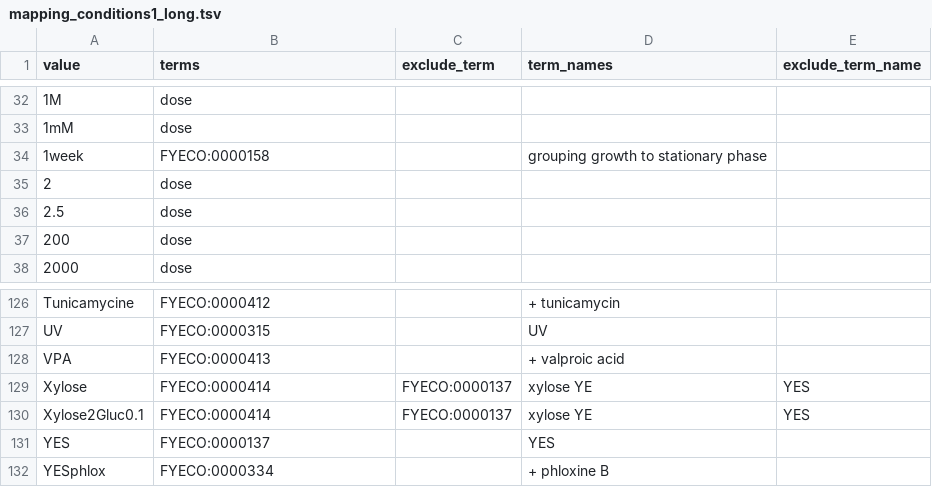
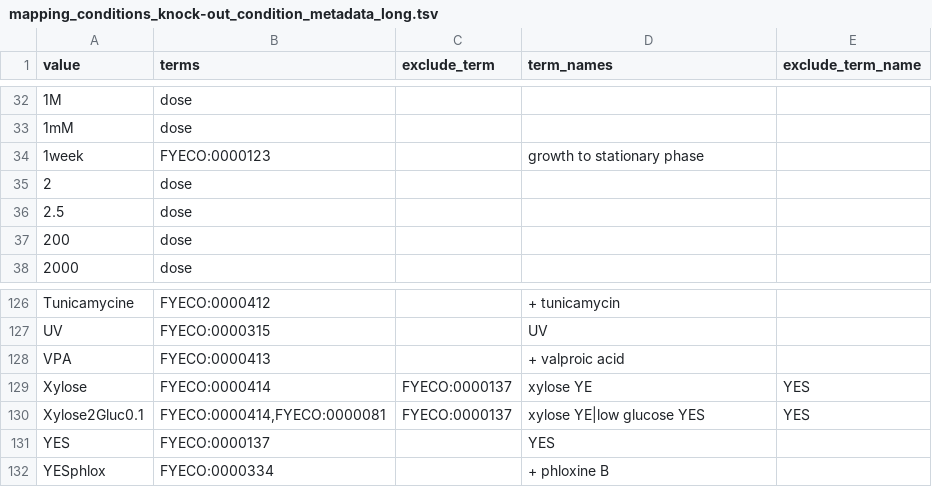
Before and after one commit to manulera/phenomics_paper_HTP, a TSV file: checks/mapping_conditions_knock-out_condition_metadata_long.tsv (was mapping_conditions1_long.tsv), drawn as a sheet; only a part is shown, gaps mark what is left out.

```diff
--- a/mapping_conditions1_long.tsv
+++ b/checks/mapping_conditions_knock-out_condition_metadata_long.tsv
@@ -33,3 +33,3 @@ value	terms	exclude_term	term_names	exclude_term_name
 1mM	dose			
-1week	FYECO:0000158		grouping growth to stationary phase	
+1week	FYECO:0000123		growth to stationary phase	
 2	dose			
@@ -129,3 +129,3 @@ VPA	FYECO:0000413		+ valproic acid
 Xylose	FYECO:0000414	FYECO:0000137	xylose YE	YES
-Xylose2Gluc0.1	FYECO:0000414	FYECO:0000137	xylose YE	YES
+Xylose2Gluc0.1	FYECO:0000414,FYECO:0000081	FYECO:0000137	xylose YE|low glucose YES	YES
 YES	FYECO:0000137		YES	
```
Also changed, not shown: checks/mapping_conditions_OE_condition_metadata_long.tsv, mappings/mapping_conditions_knock-out_condition_metadata.tsv, 21 other files.
